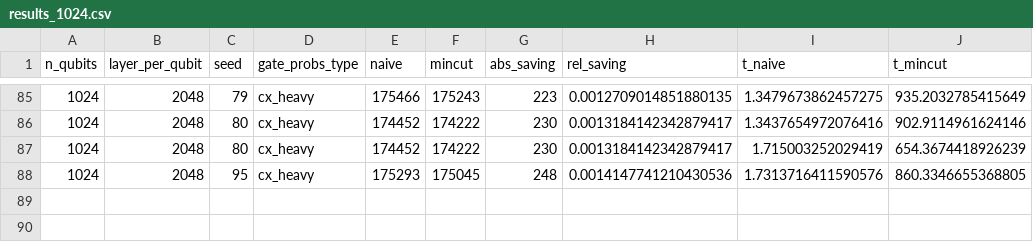
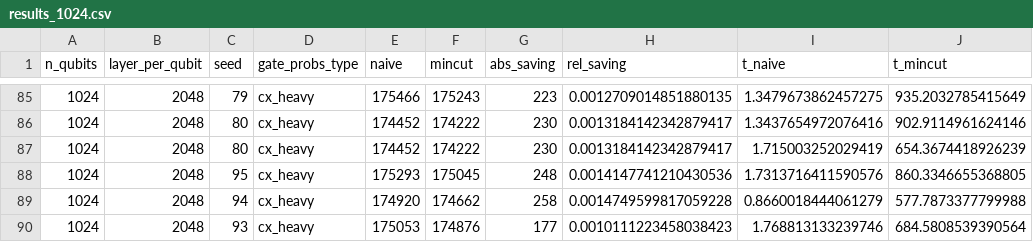
Before and after one commit to munich-quantum-toolkit/qecc, a CSV file: scripts/cs_compiler/results_performance_benchmarking/cx_heavy/results_1024.csv, drawn as a sheet; only a part is shown, gaps mark what is left out.

```diff
--- a/scripts/cs_compiler/results_performance_benchmarking/cx_heavy/results_1024.csv
+++ b/scripts/cs_compiler/results_performance_benchmarking/cx_heavy/results_1024.csv
@@ -88 +88,3 @@ n_qubits,layer_per_qubit,seed,gate_probs_type,naive,mincut,abs_saving,rel_saving
 1024,2048,95,cx_heavy,175293,175045,248,0.0014147741210430536,1.7313716411590576,860.3346655368805
+1024,2048,94,cx_heavy,174920,174662,258,0.0014749599817059228,0.8660018444061279,577.7873377799988
+1024,2048,93,cx_heavy,175053,174876,177,0.0010111223458038423,1.768813133239746,684.5808539390564
```
Also changed, not shown: scripts/cs_compiler/results_performance_benchmarking/cx_heavy/results_512.csv, scripts/cs_compiler/results_performance_benchmarking/cx_heavy/results_704.csv, 6 other files.
